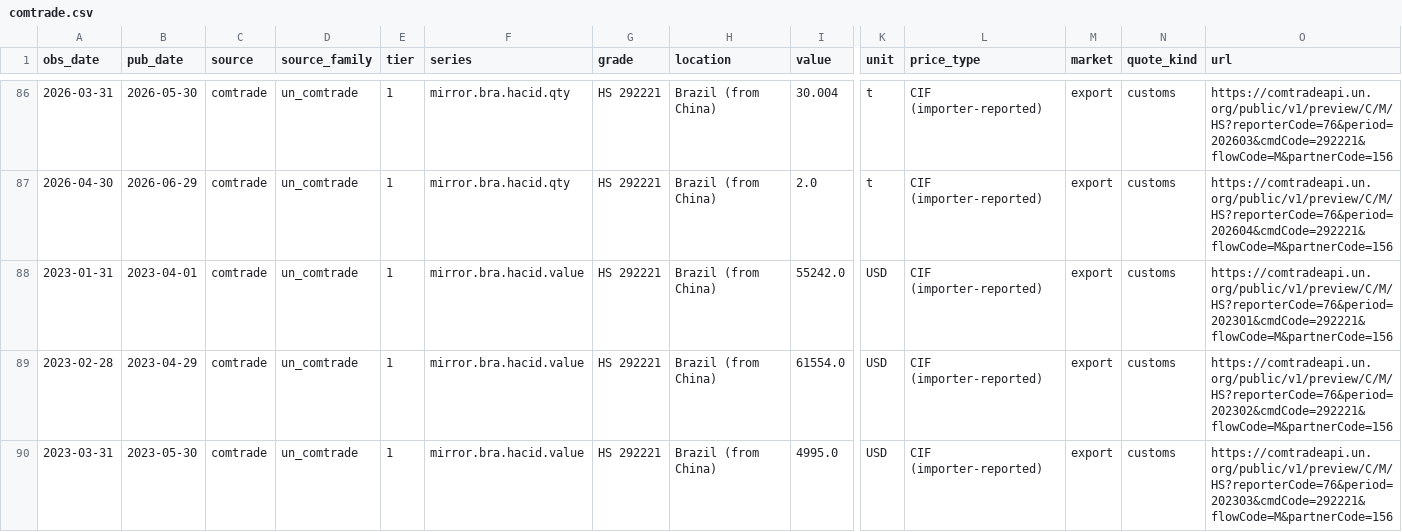
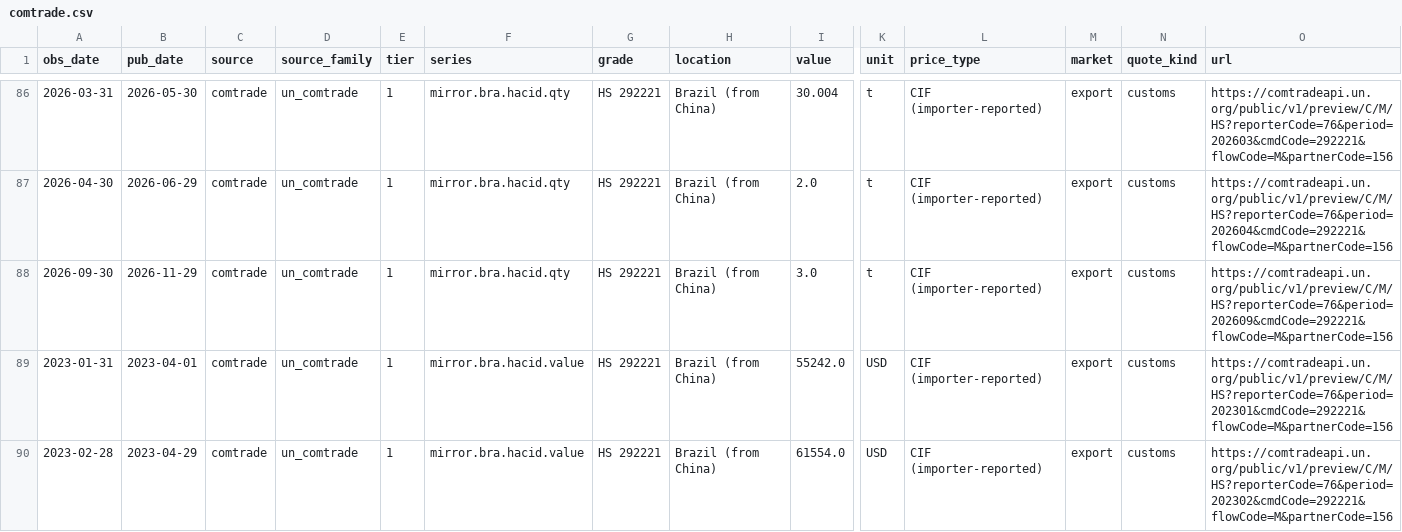
Before and after one commit to arhamsaraogi-star/chemical, a CSV file: data/observations/comtrade.csv, drawn as a sheet; only a part is shown, gaps mark what is left out; the shorter side is filled out with more unchanged rows; rows hold the shown columns only; the diff covers the shown part only; the diff names each change by its address in the sheet, - before the commit and + after, or states it on an @@ line.

```diff
--- a/data/observations/comtrade.csv
+++ b/data/observations/comtrade.csv
+row 88: 2026-09-30 | 2026-11-29 | comtrade | un_comtrade | 1 | mirror.bra.hacid.qty | HS 292221 | Brazil (from China) | 3.0 | t | CIF (importer-reported) | export | customs | https://comtradeapi.un.org/public/v1/preview/C/M/HS?reporterCode=76&period=202609&cmdCode=292221&flowCode=M&partnerCode=156
```
Also changed, not shown: 5 added rows elsewhere in this file, data/observations/ecb_fx.csv, 7 other files.
